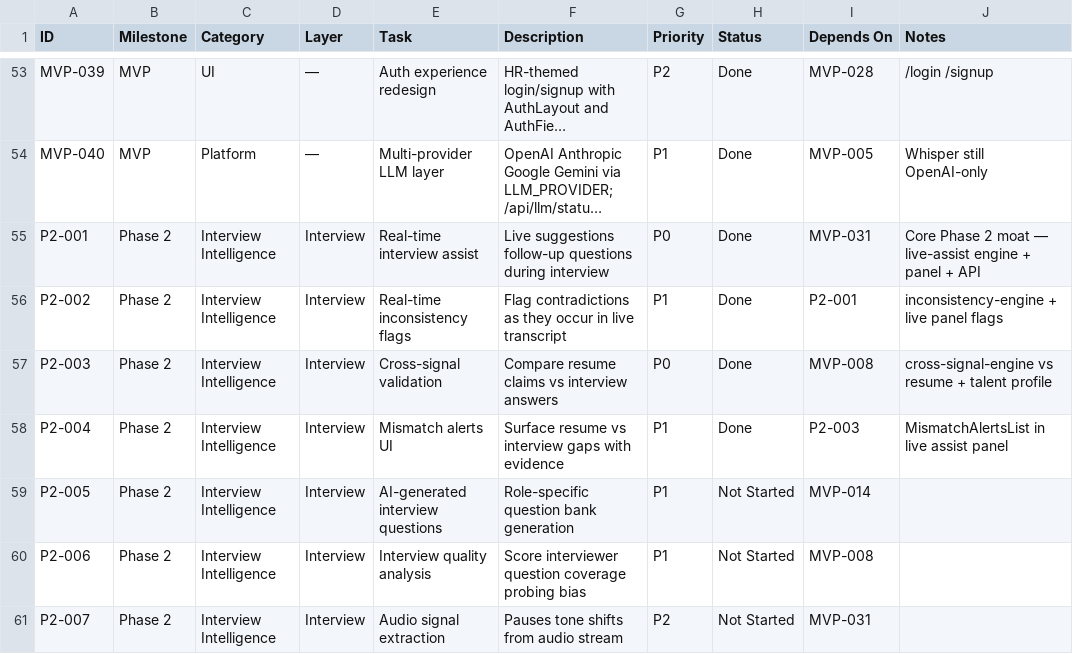
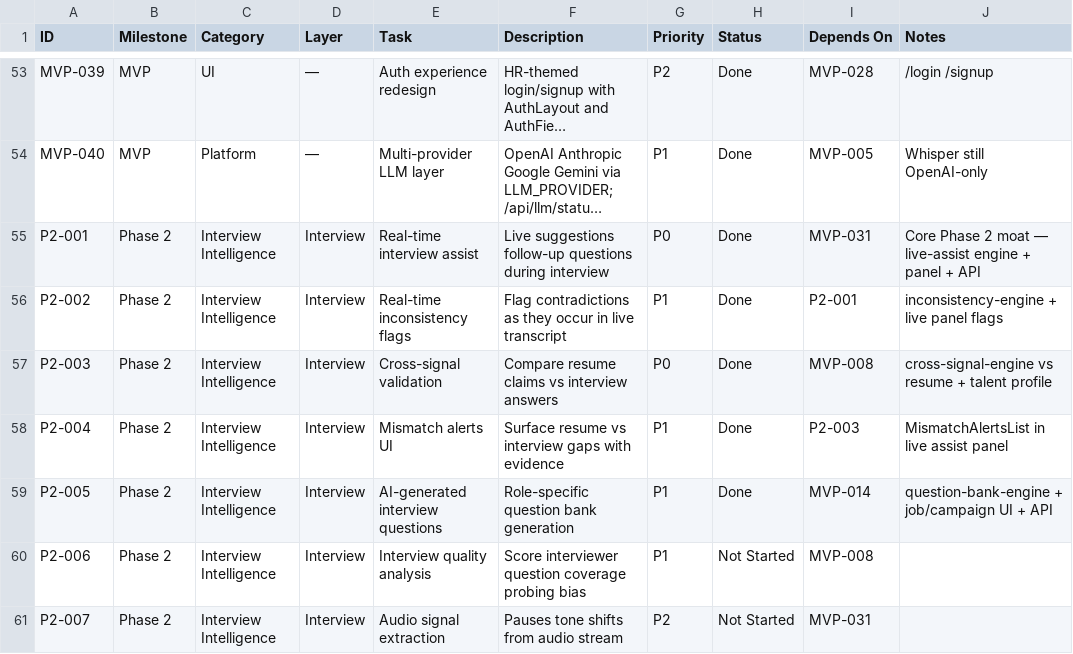
Before and after one commit to UsmanArken/recruitimate, a CSV file: docs/recruitimate-roadmap.csv, drawn as a sheet; only a part is shown, gaps mark what is left out; long unchanged cells end in ….

Commit message:
Add AI-generated role-specific interview question bank (P2-005)

```diff
--- a/docs/recruitimate-roadmap.csv
+++ b/docs/recruitimate-roadmap.csv
@@ -58,3 +58,3 @@ P2-003,Phase 2,Interview Intelligence,Interview,Cross-signal validation,Compare
 P2-004,Phase 2,Interview Intelligence,Interview,Mismatch alerts UI,Surface resume vs interview gaps with evidence,P1,Done,P2-003,MismatchAlertsList in live assist panel
-P2-005,Phase 2,Interview Intelligence,Interview,AI-generated interview questions,Role-specific question bank generation,P1,Not Started,MVP-014,
+P2-005,Phase 2,Interview Intelligence,Interview,AI-generated interview questions,Role-specific question bank generation,P1,Done,MVP-014,question-bank-engine + job/campaign UI + API
 P2-006,Phase 2,Interview Intelligence,Interview,Interview quality analysis,Score interviewer question coverage probing bias,P1,Not Started,MVP-008,
```
Also changed, not shown: 13 other files.
